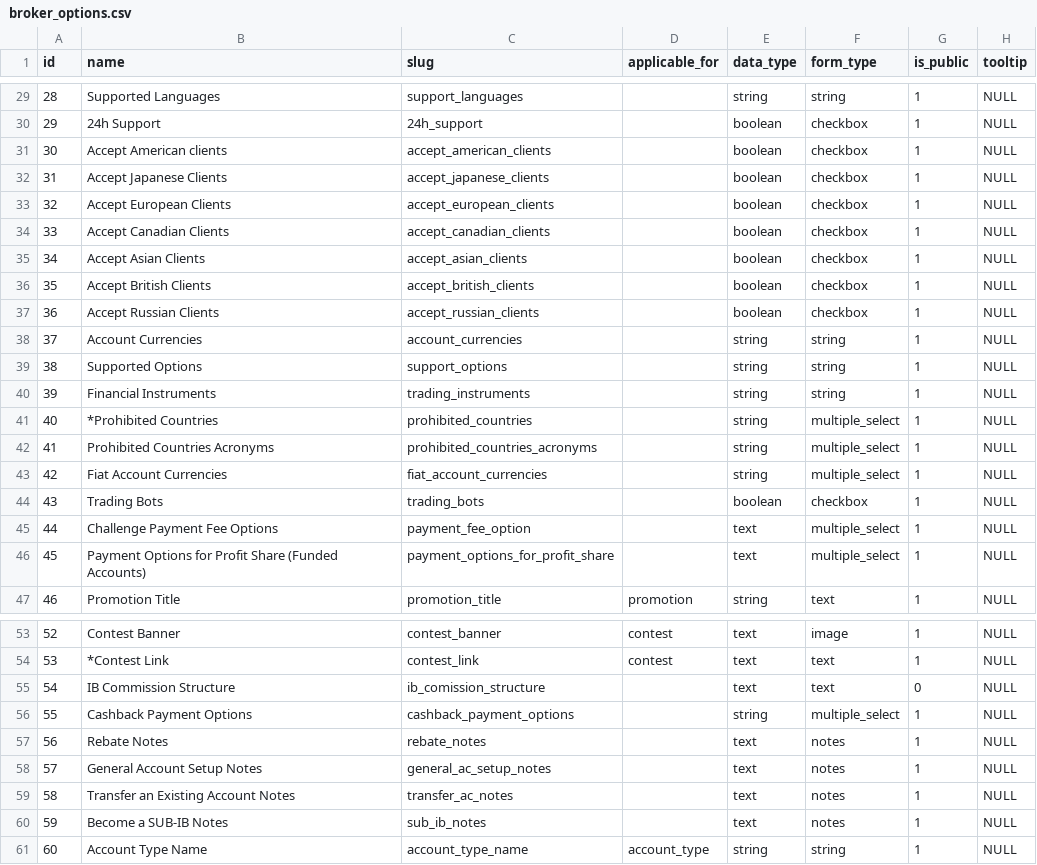
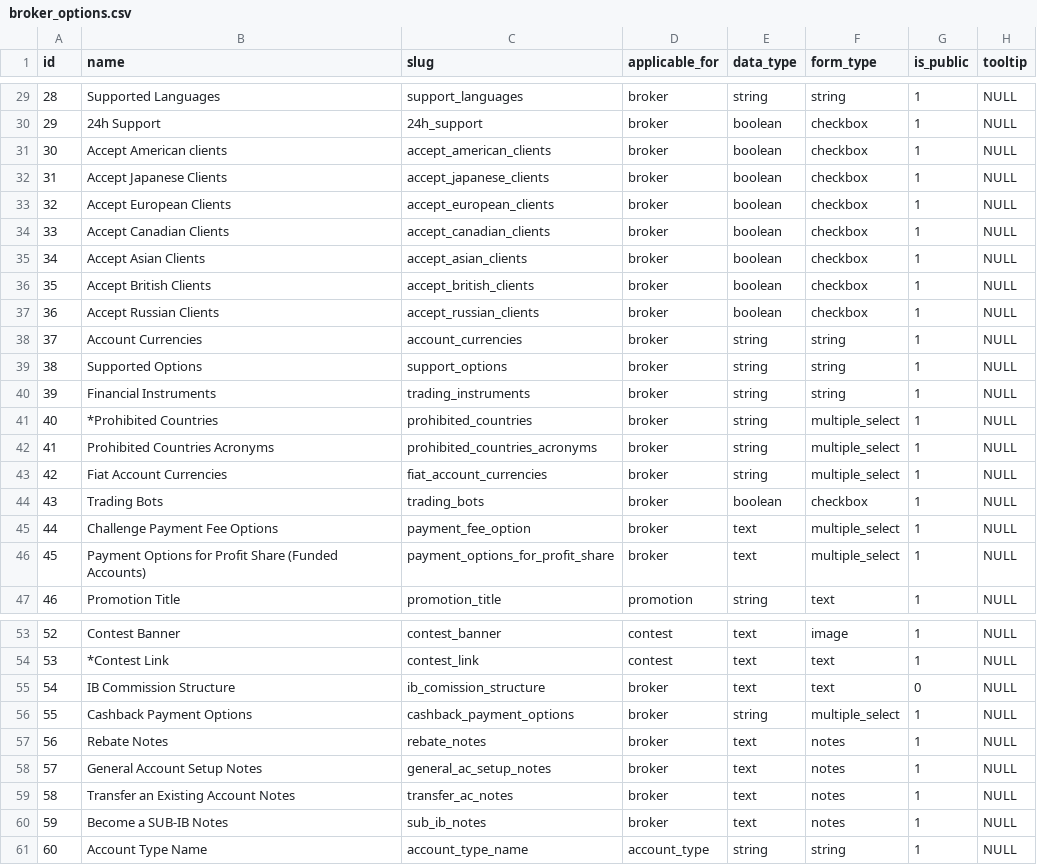
Before and after one commit to ywa5923/rebate-backend, a CSV file: Modules/Brokers/database/seeders/csv/default/broker_options.csv, drawn as a sheet; only a part is shown, gaps mark what is left out; the diff covers the shown part only; the diff names each change by its address in the sheet, - before the commit and + after, or states it on an @@ line.

Commit message:
Edit broker_options.csv

```diff
--- a/Modules/Brokers/database/seeders/csv/default/broker_options.csv
+++ b/Modules/Brokers/database/seeders/csv/default/broker_options.csv
-D29:D46 (applicable_for): (empty)
+D29:D46 (applicable_for): broker
-D55:D60 (applicable_for): (empty)
+D55:D60 (applicable_for): broker
```
Also changed, not shown: 27 edited cells elsewhere in this file.
